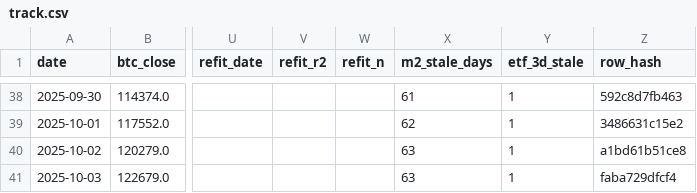
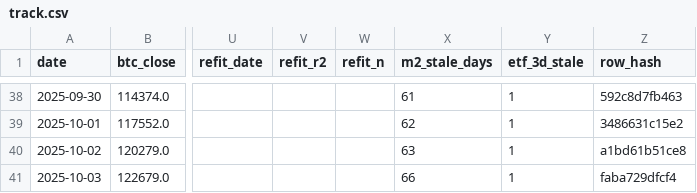
Before and after one commit to matthewprotti/btc_macro_agent_v2.py, a CSV file: track.csv, drawn as a sheet; only a part is shown, gaps mark what is left out; the diff names each change by its address in the sheet, - before the commit and + after, or states it on an @@ line.

```diff
--- a/track.csv
+++ b/track.csv
-X41 (m2_stale_days): 63
+X41 (m2_stale_days): 66
```
Also changed, not shown: data/BTCUSD.csv, 1 other file.
